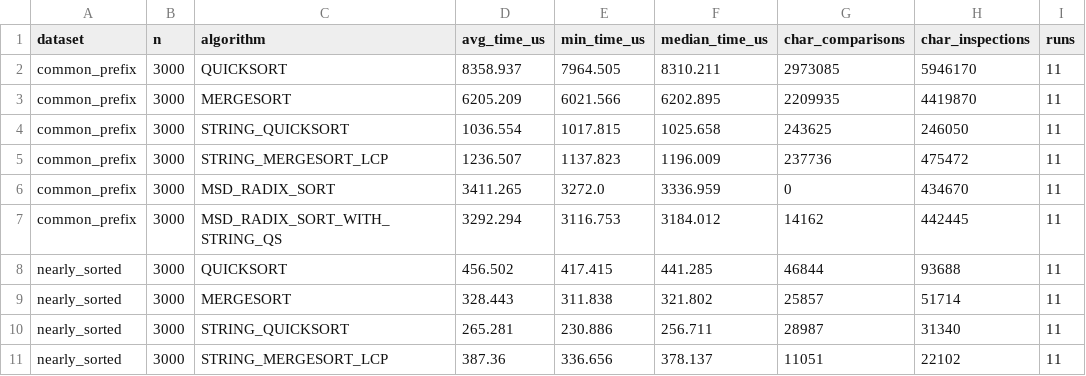
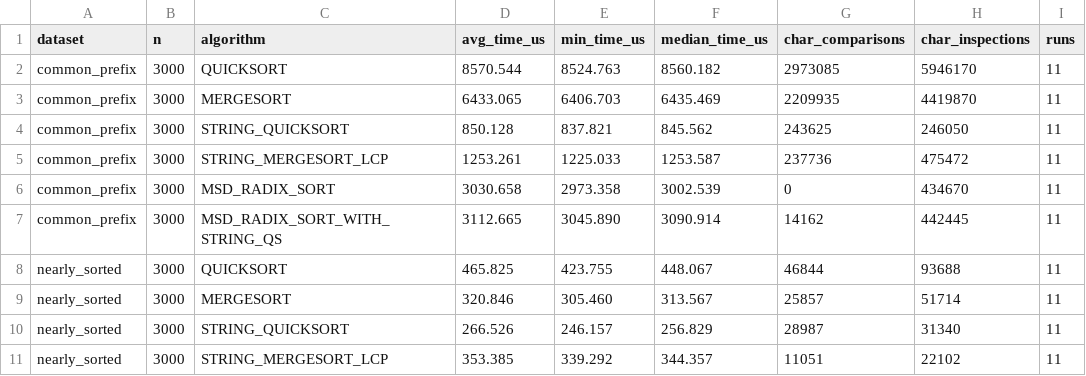
Before and after one commit to mortun5391/set-9, a CSV file: data/summary_at_3000.csv, drawn as a sheet; only a part is shown; the diff covers the shown part only.

```diff
--- a/data/summary_at_3000.csv
+++ b/data/summary_at_3000.csv
@@ -1,11 +1,11 @@
 dataset,n,algorithm,avg_time_us,min_time_us,median_time_us,char_comparisons,char_inspections,runs
-common_prefix,3000,QUICKSORT,8358.937,7964.505,8310.211,2973085,5946170,11
-common_prefix,3000,MERGESORT,6205.209,6021.566,6202.895,2209935,4419870,11
-common_prefix,3000,STRING_QUICKSORT,1036.554,1017.815,1025.658,243625,246050,11
-common_prefix,3000,STRING_MERGESORT_LCP,1236.507,1137.823,1196.009,237736,475472,11
-common_prefix,3000,MSD_RADIX_SORT,3411.265,3272.0,3336.959,0,434670,11
-common_prefix,3000,MSD_RADIX_SORT_WITH_STRING_QS,3292.294,3116.753,3184.012,14162,442445,11
-nearly_sorted,3000,QUICKSORT,456.502,417.415,441.285,46844,93688,11
-nearly_sorted,3000,MERGESORT,328.443,311.838,321.802,25857,51714,11
-nearly_sorted,3000,STRING_QUICKSORT,265.281,230.886,256.711,28987,31340,11
-nearly_sorted,3000,STRING_MERGESORT_LCP,387.36,336.656,378.137,11051,22102,11
+common_prefix,3000,QUICKSORT,8570.544,8524.763,8560.182,2973085,5946170,11
+common_prefix,3000,MERGESORT,6433.065,6406.703,6435.469,2209935,4419870,11
+common_prefix,3000,STRING_QUICKSORT,850.128,837.821,845.562,243625,246050,11
+common_prefix,3000,STRING_MERGESORT_LCP,1253.261,1225.033,1253.587,237736,475472,11
+common_prefix,3000,MSD_RADIX_SORT,3030.658,2973.358,3002.539,0,434670,11
+common_prefix,3000,MSD_RADIX_SORT_WITH_STRING_QS,3112.665,3045.890,3090.914,14162,442445,11
+nearly_sorted,3000,QUICKSORT,465.825,423.755,448.067,46844,93688,11
+nearly_sorted,3000,MERGESORT,320.846,305.460,313.567,25857,51714,11
+nearly_sorted,3000,STRING_QUICKSORT,266.526,246.157,256.829,28987,31340,11
+nearly_sorted,3000,STRING_MERGESORT_LCP,353.385,339.292,344.357,11051,22102,11
```
Also changed, not shown: 42 edited cells elsewhere in this file, 30 other files.
